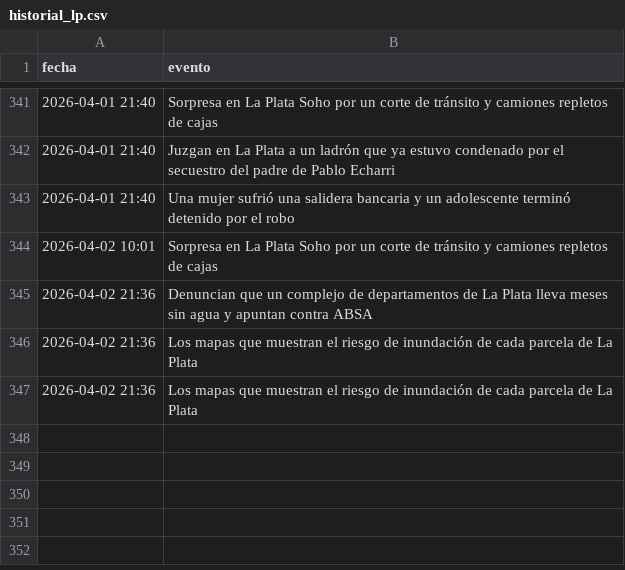
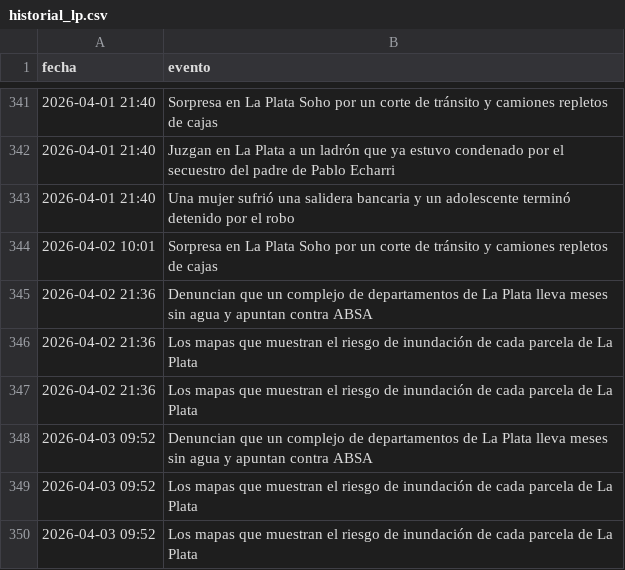
Before and after one commit to FacundoSu1986/monitor-servicios-lp, a CSV file: historial_lp.csv, drawn as a sheet; only a part is shown, gaps mark what is left out; the diff names each change by its address in the sheet, - before the commit and + after, or states it on an @@ line.

```diff
--- a/historial_lp.csv
+++ b/historial_lp.csv
+row 348: 2026-04-03 09:52 | Denuncian que un complejo de departamentos de La Plata lleva meses sin agua y apuntan contra ABSA
+row 349: 2026-04-03 09:52 | Los mapas que muestran el riesgo de inundación de cada parcela de La Plata
+row 350: 2026-04-03 09:52 | Los mapas que muestran el riesgo de inundación de cada parcela de La Plata
```
